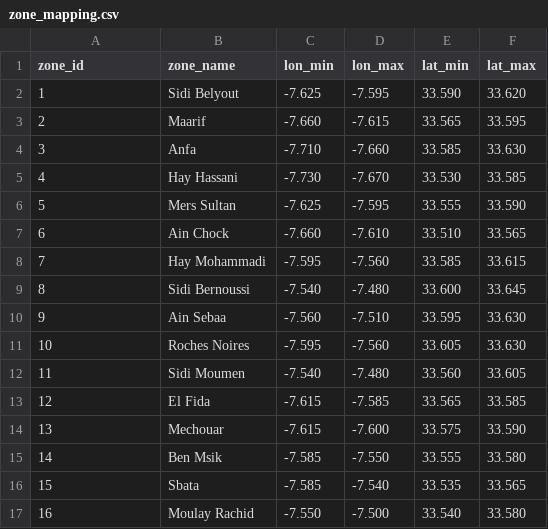
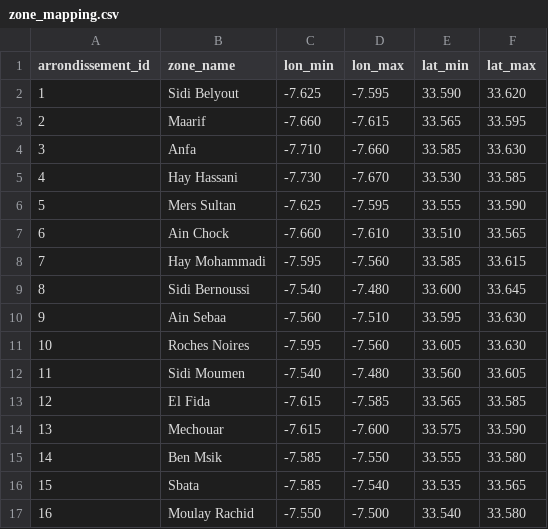
Before and after one commit to SALMASAID1/TaaSim-casablanca, a CSV file: metadata/zone_mapping.csv, drawn as a sheet.

Commit message:
Refactor docker-compose.yml for improved organization and clarity; add GPS normalizer job implementation in Flink and update zone mapping CSV header.

```diff
--- a/metadata/zone_mapping.csv
+++ b/metadata/zone_mapping.csv
@@ -1,2 +1,2 @@
-zone_id,zone_name,lon_min,lon_max,lat_min,lat_max
+arrondissement_id,zone_name,lon_min,lon_max,lat_min,lat_max
 1,Sidi Belyout,-7.625,-7.595,33.590,33.620
```
Also changed, not shown: 2 other files.
